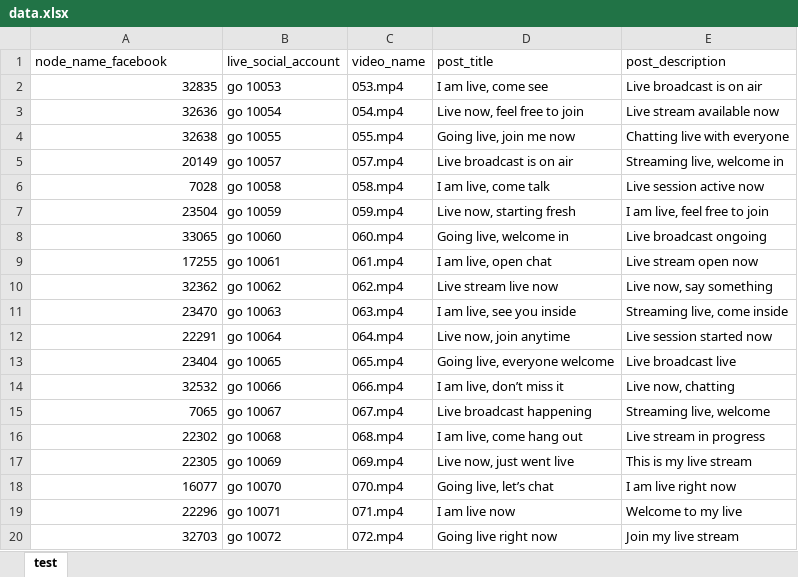
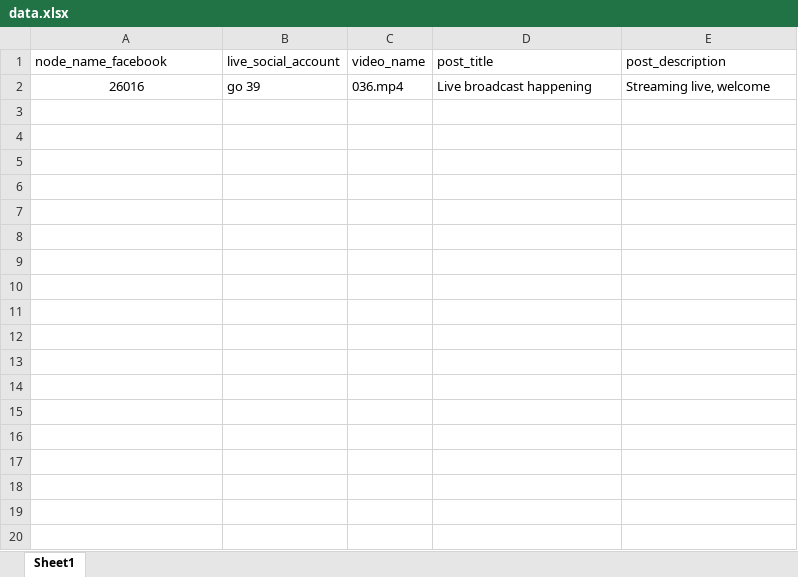
Before and after one commit to servicewwwgo/Auto, an Excel workbook: data.xlsx, sheet Sheet1, drawn as a sheet; only a part is shown; values as stored, in another font and other column widths than the file's, no borders; removed rows and columns are numbered as before the commit, all else as after; the diff covers the shown part only; the diff names each change by its address in the sheet, - before the commit and + after, or states it on an @@ line.

```diff
--- a/data.xlsx (sheet Sheet1)
+++ b/data.xlsx (sheet Sheet1)
-sheet tab: test
+sheet tab: Sheet1
-row 2: 32835 | go 10053 | 053.mp4 | I am live, come see | Live broadcast is on air
-row 3: 32636 | go 10054 | 054.mp4 | Live now, feel free to join | Live stream available now
-row 4: 32638 | go 10055 | 055.mp4 | Going live, join me now | Chatting live with everyone
-row 5: 20149 | go 10057 | 057.mp4 | Live broadcast is on air | Streaming live, welcome in
-row 6: 7028 | go 10058 | 058.mp4 | I am live, come talk | Live session active now
-row 7: 23504 | go 10059 | 059.mp4 | Live now, starting fresh | I am live, feel free to join
-row 8: 33065 | go 10060 | 060.mp4 | Going live, welcome in | Live broadcast ongoing
-row 9: 17255 | go 10061 | 061.mp4 | I am live, open chat | Live stream open now
-row 10: 32362 | go 10062 | 062.mp4 | Live stream live now | Live now, say something
-row 11: 23470 | go 10063 | 063.mp4 | I am live, see you inside | Streaming live, come inside
-row 12: 22291 | go 10064 | 064.mp4 | Live now, join anytime | Live session started now
-row 13: 23404 | go 10065 | 065.mp4 | Going live, everyone welcome | Live broadcast live
-row 14: 32532 | go 10066 | 066.mp4 | I am live, don’t miss it | Live now, chatting
-A2 (node_name_facebook): 7065
+A2 (node_name_facebook): 26016
-A2 alignment: right
+A2 alignment: center
-B2 (live_social_account): go 10067
+B2 (live_social_account): go 39
-C2 (video_name): 067.mp4
+C2 (video_name): 036.mp4
-row 16: 22302 | go 10068 | 068.mp4 | I am live, come hang out | Live stream in progress
-row 17: 22305 | go 10069 | 069.mp4 | Live now, just went live | This is my live stream
-row 18: 16077 | go 10070 | 070.mp4 | Going live, let’s chat | I am live right now
-row 19: 22296 | go 10071 | 071.mp4 | I am live now | Welcome to my live
-row 20: 32703 | go 10072 | 072.mp4 | Going live right now | Join my live stream
```
Also changed, not shown: 162 removed rows elsewhere in this sheet, 11 other files.
